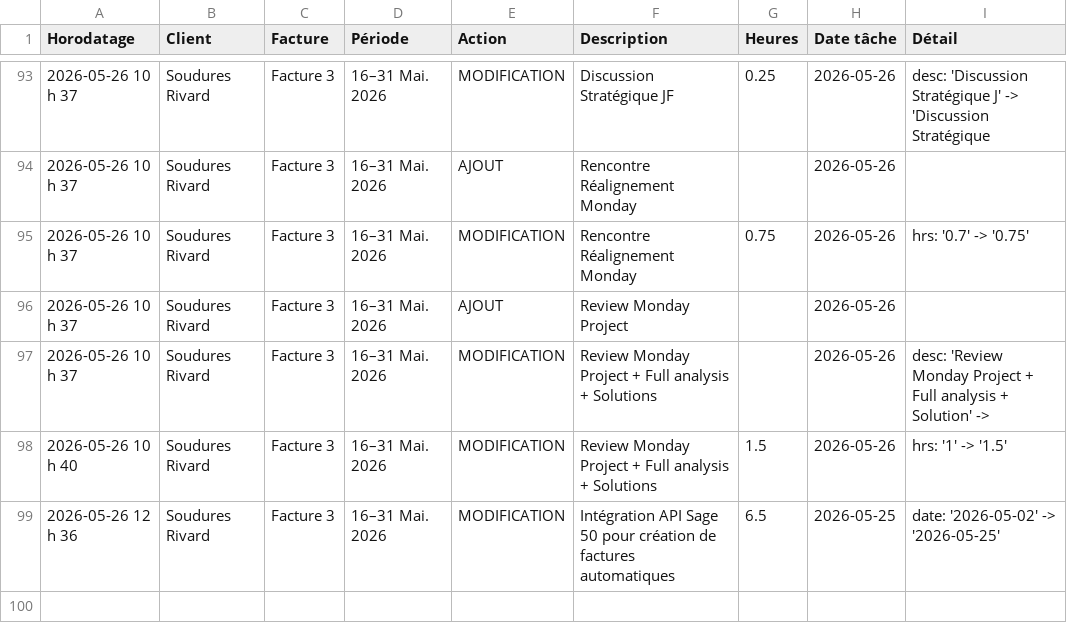
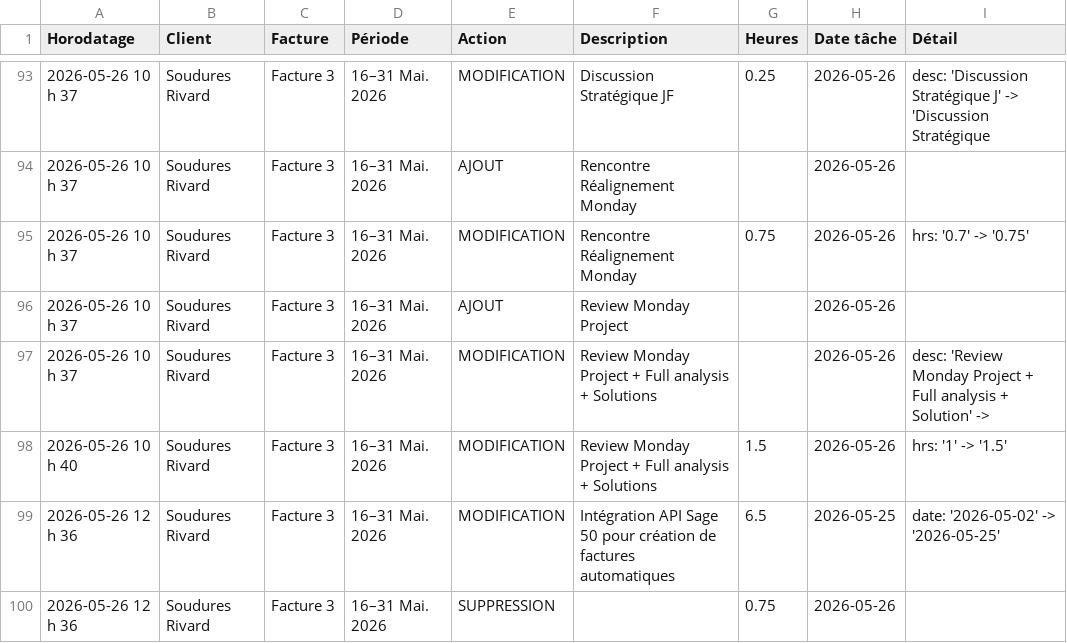
Before and after one commit to kchaouche17/billing-app, a CSV file: soudures-rivard/logs/activity-log.csv, drawn as a sheet; only a part is shown, gaps mark what is left out; the diff names each change by its address in the sheet, - before the commit and + after, or states it on an @@ line.

Commit message:
Activity log: 1 event

```diff
--- a/soudures-rivard/logs/activity-log.csv
+++ b/soudures-rivard/logs/activity-log.csv
+row 100: 2026-05-26 12 h 36 | Soudures Rivard | Facture 3 | 16–31 Mai. 2026 | SUPPRESSION |  | 0.75 | 2026-05-26
```
